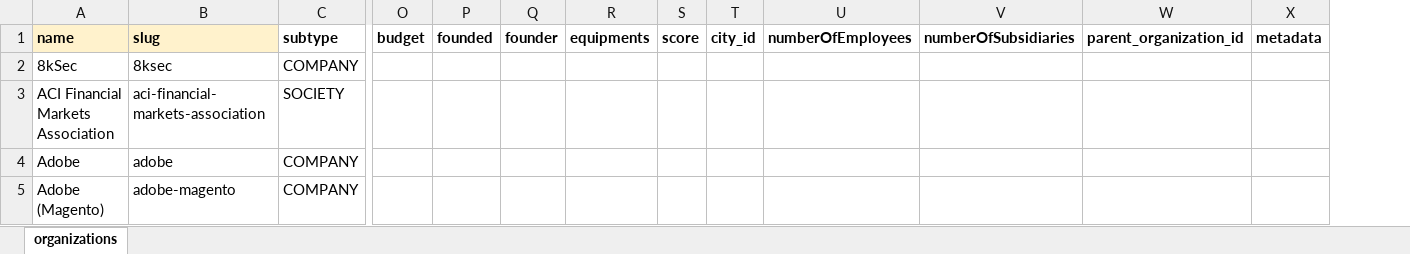
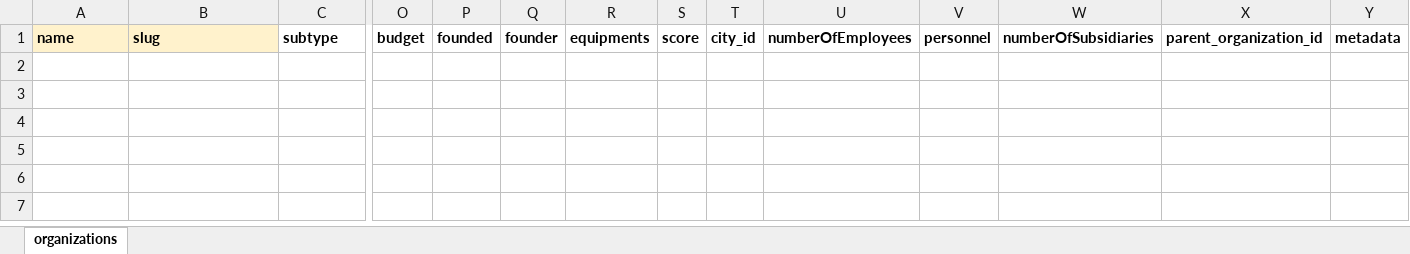
Before and after one commit to Bildyx/Bildyx, an Excel workbook: apps/api/data/excel_templates/organizations.xlsx, sheet organizations, drawn as a sheet; only a part is shown, gaps mark what is left out; values as stored, in another font and other column widths than the file's, no borders; removed rows and columns are numbered as before the commit, all else as after; rows hold the shown columns only; the diff names each change by its address in the sheet, - before the commit and + after, or states it on an @@ line.

Commit message:
excel update

```diff
--- a/apps/api/data/excel_templates/organizations.xlsx (sheet organizations)
+++ b/apps/api/data/excel_templates/organizations.xlsx (sheet organizations)
+column V, row 1: personnel
-row 2: 8kSec | 8ksec | COMPANY
-row 3: ACI Financial Markets Association | aci-financial-markets-association | SOCIETY
-row 4: Adobe | adobe | COMPANY
-row 5: Adobe (Magento) | adobe-magento | COMPANY
```
Also changed, not shown: 2 other files.
